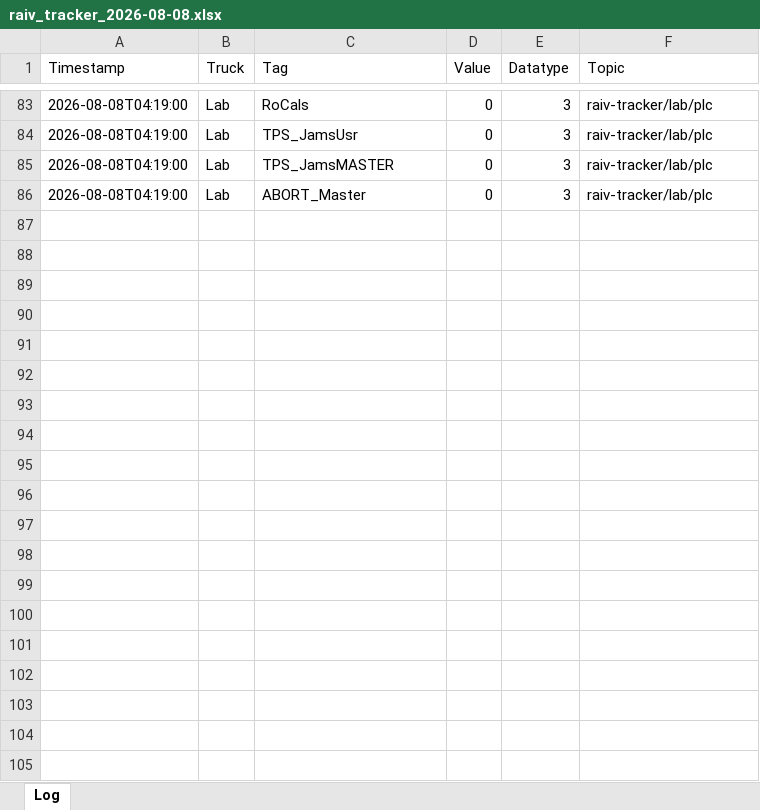
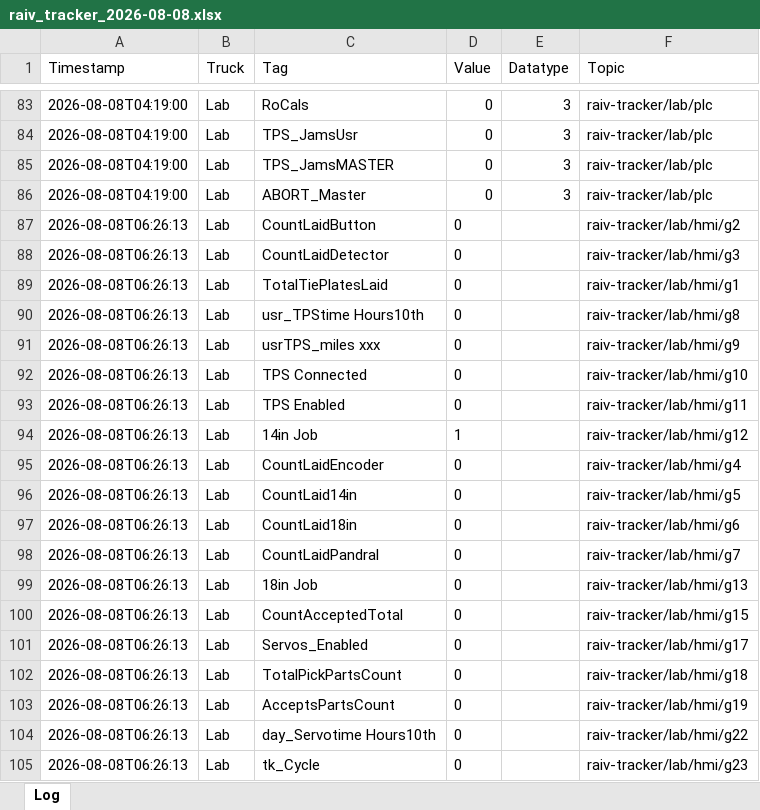
Before and after one commit to cotyc-bbrailtech/Raiv-trucks, an Excel workbook: logs/raiv_tracker_2026-08-08.xlsx, sheet Log, drawn as a sheet; only a part is shown, gaps mark what is left out; values as stored, in another font and other column widths than the file's, no borders; the diff covers the shown part only; the diff names each change by its address in the sheet, - before the commit and + after, or states it on an @@ line.

```diff
--- a/logs/raiv_tracker_2026-08-08.xlsx (sheet Log)
+++ b/logs/raiv_tracker_2026-08-08.xlsx (sheet Log)
+row 87: 2026-08-08T06:26:13 | Lab | CountLaidButton | 0 |  | raiv-tracker/lab/hmi/g2
+row 88: 2026-08-08T06:26:13 | Lab | CountLaidDetector | 0 |  | raiv-tracker/lab/hmi/g3
+row 89: 2026-08-08T06:26:13 | Lab | TotalTiePlatesLaid | 0 |  | raiv-tracker/lab/hmi/g1
+row 90: 2026-08-08T06:26:13 | Lab | usr_TPStime Hours10th | 0 |  | raiv-tracker/lab/hmi/g8
+row 91: 2026-08-08T06:26:13 | Lab | usrTPS_miles xxx | 0 |  | raiv-tracker/lab/hmi/g9
+row 92: 2026-08-08T06:26:13 | Lab | TPS Connected | 0 |  | raiv-tracker/lab/hmi/g10
+row 93: 2026-08-08T06:26:13 | Lab | TPS Enabled | 0 |  | raiv-tracker/lab/hmi/g11
+row 94: 2026-08-08T06:26:13 | Lab | 14in Job | 1 |  | raiv-tracker/lab/hmi/g12
+row 95: 2026-08-08T06:26:13 | Lab | CountLaidEncoder | 0 |  | raiv-tracker/lab/hmi/g4
+row 96: 2026-08-08T06:26:13 | Lab | CountLaid14in | 0 |  | raiv-tracker/lab/hmi/g5
+row 97: 2026-08-08T06:26:13 | Lab | CountLaid18in | 0 |  | raiv-tracker/lab/hmi/g6
+row 98: 2026-08-08T06:26:13 | Lab | CountLaidPandral | 0 |  | raiv-tracker/lab/hmi/g7
+row 99: 2026-08-08T06:26:13 | Lab | 18in Job | 0 |  | raiv-tracker/lab/hmi/g13
+row 100: 2026-08-08T06:26:13 | Lab | CountAcceptedTotal | 0 |  | raiv-tracker/lab/hmi/g15
+row 101: 2026-08-08T06:26:13 | Lab | Servos_Enabled | 0 |  | raiv-tracker/lab/hmi/g17
+row 102: 2026-08-08T06:26:13 | Lab | TotalPickPartsCount | 0 |  | raiv-tracker/lab/hmi/g18
+row 103: 2026-08-08T06:26:13 | Lab | AcceptsPartsCount | 0 |  | raiv-tracker/lab/hmi/g19
+row 104: 2026-08-08T06:26:13 | Lab | day_Servotime Hours10th | 0 |  | raiv-tracker/lab/hmi/g22
+row 105: 2026-08-08T06:26:13 | Lab | tk_Cycle | 0 |  | raiv-tracker/lab/hmi/g23
```
Also changed, not shown: 66 added rows elsewhere in this sheet.
